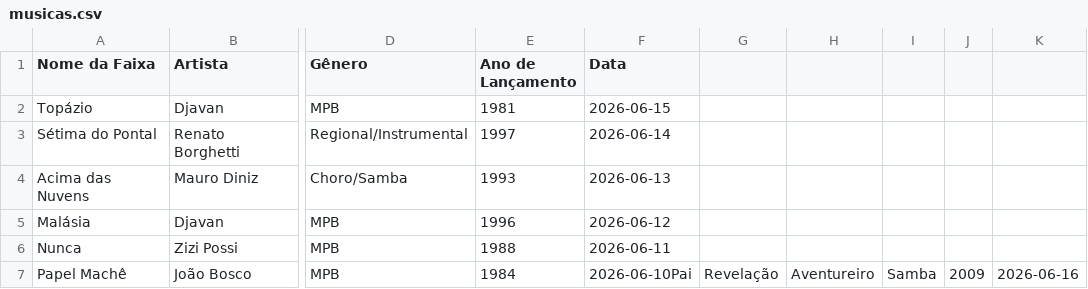
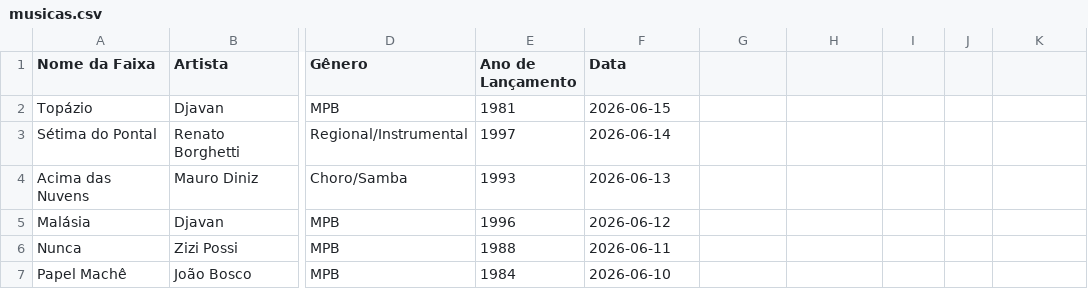
Before and after one commit to Joao-candido-messias/traballhoFinalPOO, a CSV file: musicas.csv, drawn as a sheet; only a part is shown, gaps mark what is left out; the diff names each change by its address in the sheet, - before the commit and + after, or states it on an @@ line.

```diff
--- a/musicas.csv
+++ b/musicas.csv
-F7 (Data): 2026-06-10Pai
+F7 (Data): 2026-06-10
-G7: Revelação
+G7: (empty)
-H7: Aventureiro
+H7: (empty)
-I7: Samba
+I7: (empty)
-J7: 2009
+J7: (empty)
-K7: 2026-06-16
+K7: (empty)
```
